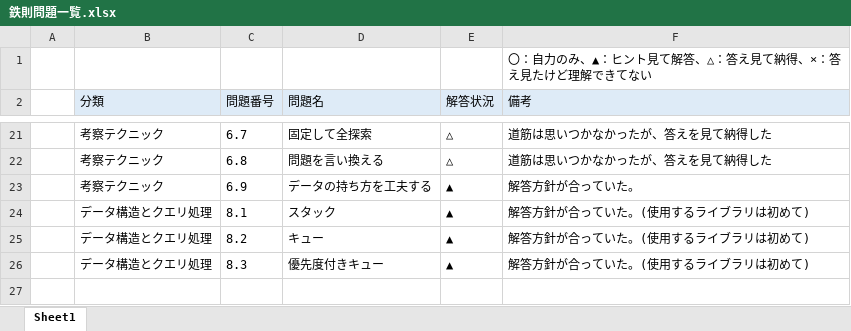
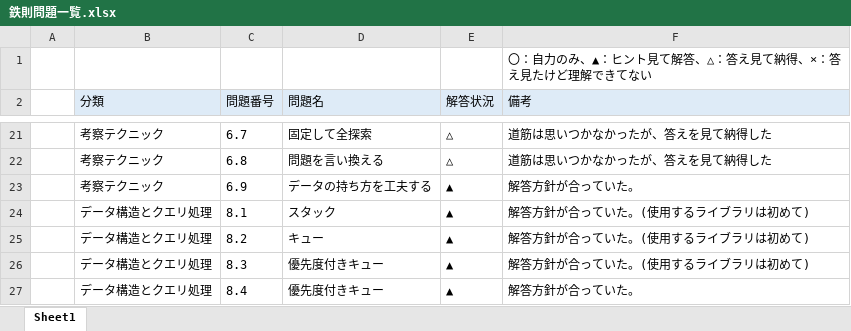
Before and after one commit to Aokuma0628/algorithm, an Excel workbook: src/tessoku/鉄則問題一覧.xlsx, sheet Sheet1, drawn as a sheet; only a part is shown, gaps mark what is left out; values as stored, in another font and other column widths than the file's, no borders; the diff names each change by its address in the sheet, - before the commit and + after, or states it on an @@ line.

```diff
--- a/src/tessoku/鉄則問題一覧.xlsx (sheet Sheet1)
+++ b/src/tessoku/鉄則問題一覧.xlsx (sheet Sheet1)
+row 27:  | データ構造とクエリ処理 | 8.4 | 優先度付きキュー | ▲ | 解答方針が合っていた。
```
Also changed, not shown: 1 other file.
